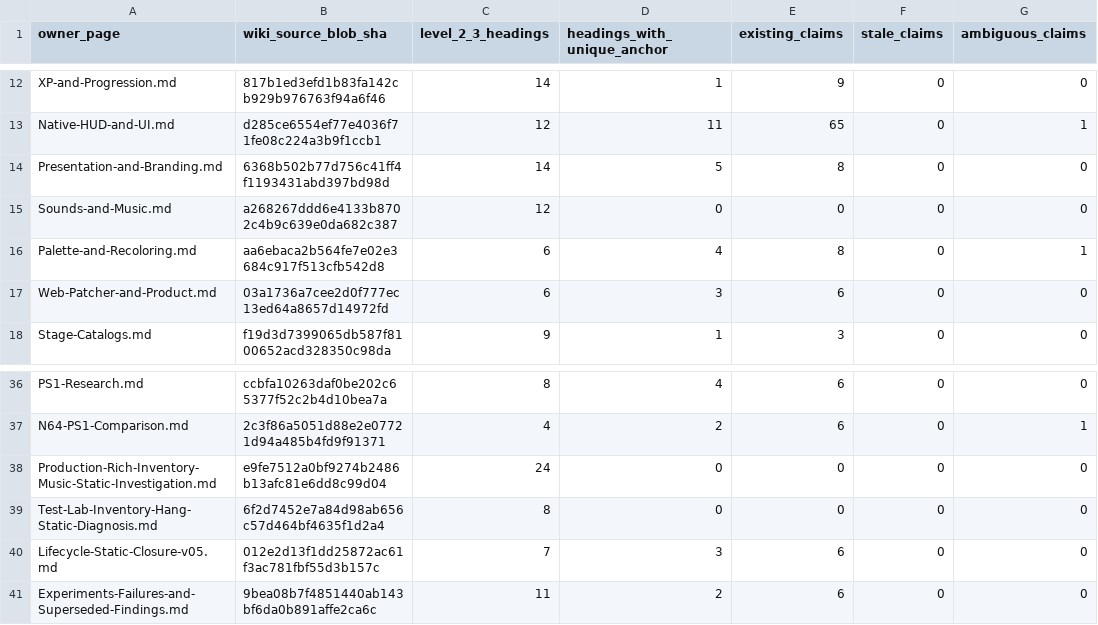
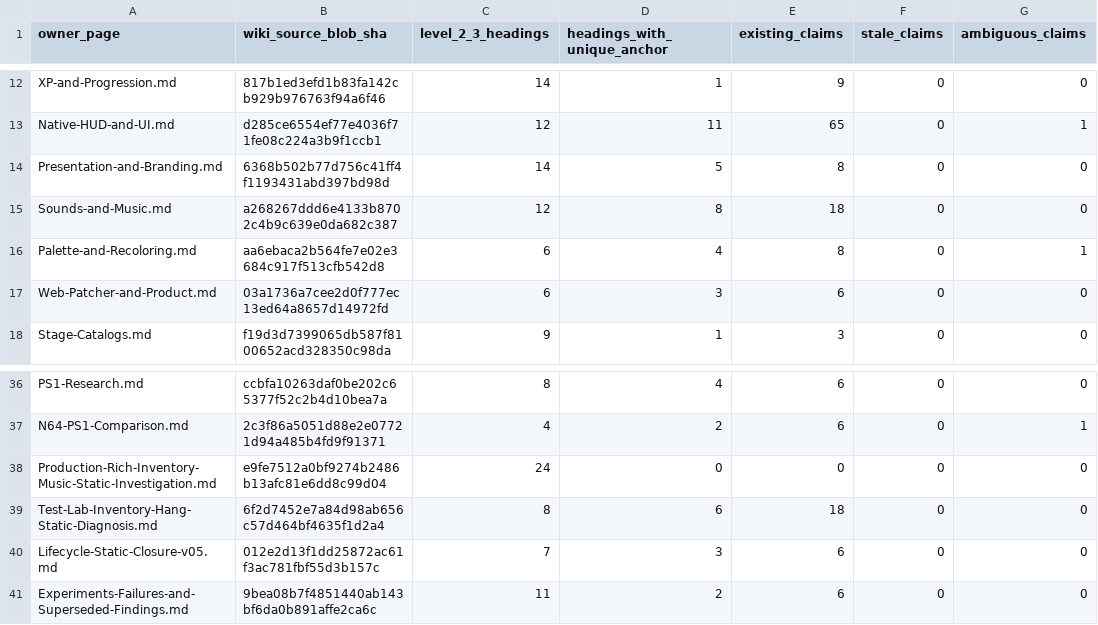
Before and after one commit to smeagol44/MKMSZ-Ghidra, a TSV file: analysis/owner_section_audit_snapshot.tsv, drawn as a sheet; only a part is shown, gaps mark what is left out; the diff names each change by its address in the sheet, - before the commit and + after, or states it on an @@ line.

Commit message:
Validate 36 audio/TEST LAB findings and refresh section source-navigation snapshot

```diff
--- a/analysis/owner_section_audit_snapshot.tsv
+++ b/analysis/owner_section_audit_snapshot.tsv
-D15 (headings_with_unique_anchor): 0
+D15 (headings_with_unique_anchor): 8
-E15 (existing_claims): 0
+E15 (existing_claims): 18
-D39 (headings_with_unique_anchor): 0
+D39 (headings_with_unique_anchor): 6
-E39 (existing_claims): 0
+E39 (existing_claims): 18
```
Also changed, not shown: 3 other files.
